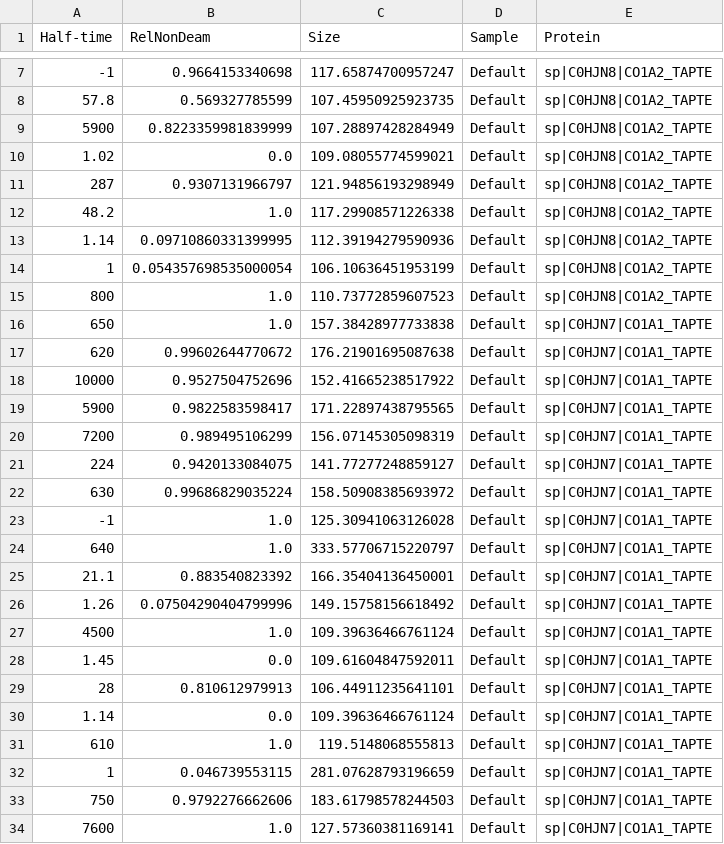
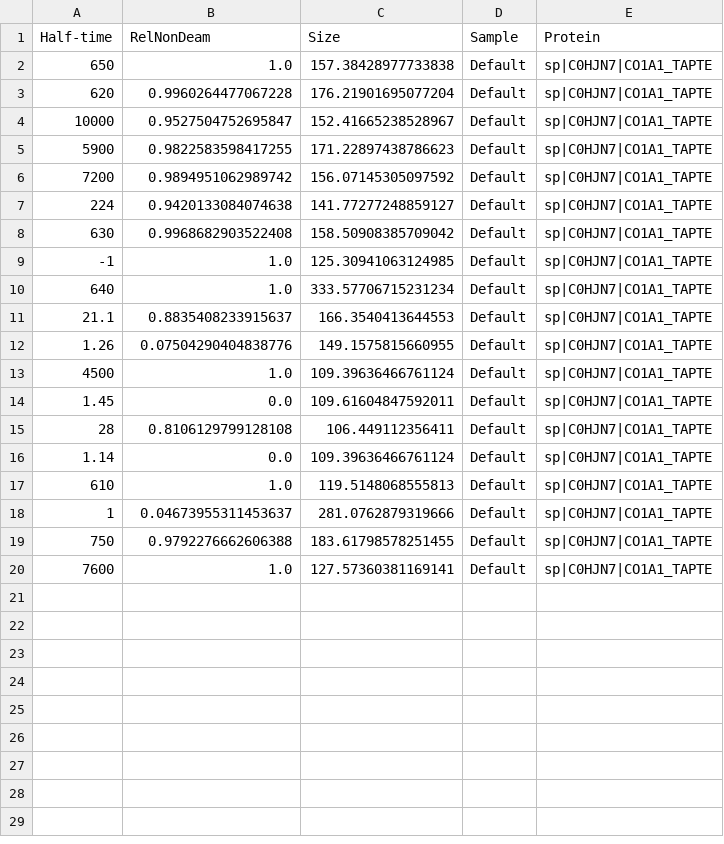
Before and after one commit to abigailramsoe/deamiDATE, a CSV file: Test_Data/Results/Site-Specific_results.csv, drawn as a sheet; only a part is shown, gaps mark what is left out; the diff covers the shown part only.

```diff
--- a/Test_Data/Results/Site-Specific_results.csv
+++ b/Test_Data/Results/Site-Specific_results.csv
@@ -7,28 +2,19 @@ Half-time,RelNonDeam,Size,Sample,Protein
--1,0.9664153340698,117.65874700957247,Default,sp|C0HJN8|CO1A2_TAPTE
-57.8,0.569327785599,107.45950925923735,Default,sp|C0HJN8|CO1A2_TAPTE
-5900,0.8223359981839999,107.28897428284949,Default,sp|C0HJN8|CO1A2_TAPTE
-1.02,0.0,109.08055774599021,Default,sp|C0HJN8|CO1A2_TAPTE
-287,0.9307131966797,121.94856193298949,Default,sp|C0HJN8|CO1A2_TAPTE
-48.2,1.0,117.29908571226338,Default,sp|C0HJN8|CO1A2_TAPTE
-1.14,0.09710860331399995,112.39194279590936,Default,sp|C0HJN8|CO1A2_TAPTE
-1,0.054357698535000054,106.10636451953199,Default,sp|C0HJN8|CO1A2_TAPTE
-800,1.0,110.73772859607523,Default,sp|C0HJN8|CO1A2_TAPTE
 650,1.0,157.38428977733838,Default,sp|C0HJN7|CO1A1_TAPTE
-620,0.99602644770672,176.21901695087638,Default,sp|C0HJN7|CO1A1_TAPTE
-10000,0.9527504752696,152.41665238517922,Default,sp|C0HJN7|CO1A1_TAPTE
-5900,0.9822583598417,171.22897438795565,Default,sp|C0HJN7|CO1A1_TAPTE
-7200,0.989495106299,156.07145305098319,Default,sp|C0HJN7|CO1A1_TAPTE
-224,0.9420133084075,141.77277248859127,Default,sp|C0HJN7|CO1A1_TAPTE
-630,0.99686829035224,158.50908385693972,Default,sp|C0HJN7|CO1A1_TAPTE
--1,1.0,125.30941063126028,Default,sp|C0HJN7|CO1A1_TAPTE
-640,1.0,333.57706715220797,Default,sp|C0HJN7|CO1A1_TAPTE
-21.1,0.883540823392,166.35404136450001,Default,sp|C0HJN7|CO1A1_TAPTE
-1.26,0.07504290404799996,149.15758156618492,Default,sp|C0HJN7|CO1A1_TAPTE
+620,0.9960264477067228,176.21901695077204,Default,sp|C0HJN7|CO1A1_TAPTE
+10000,0.9527504752695847,152.41665238528967,Default,sp|C0HJN7|CO1A1_TAPTE
+5900,0.9822583598417255,171.22897438786623,Default,sp|C0HJN7|CO1A1_TAPTE
+7200,0.9894951062989742,156.07145305097592,Default,sp|C0HJN7|CO1A1_TAPTE
+224,0.9420133084074638,141.77277248859127,Default,sp|C0HJN7|CO1A1_TAPTE
+630,0.9968682903522408,158.50908385709042,Default,sp|C0HJN7|CO1A1_TAPTE
+-1,1.0,125.30941063124985,Default,sp|C0HJN7|CO1A1_TAPTE
+640,1.0,333.57706715231234,Default,sp|C0HJN7|CO1A1_TAPTE
+21.1,0.8835408233915637,166.3540413644553,Default,sp|C0HJN7|CO1A1_TAPTE
+1.26,0.07504290404838776,149.1575815660955,Default,sp|C0HJN7|CO1A1_TAPTE
 4500,1.0,109.39636466761124,Default,sp|C0HJN7|CO1A1_TAPTE
 1.45,0.0,109.61604847592011,Default,sp|C0HJN7|CO1A1_TAPTE
-28,0.810612979913,106.44911235641101,Default,sp|C0HJN7|CO1A1_TAPTE
+28,0.8106129799128108,106.449112356411,Default,sp|C0HJN7|CO1A1_TAPTE
 1.14,0.0,109.39636466761124,Default,sp|C0HJN7|CO1A1_TAPTE
 610,1.0,119.5148068555813,Default,sp|C0HJN7|CO1A1_TAPTE
-1,0.046739553115,281.07628793196659,Default,sp|C0HJN7|CO1A1_TAPTE
-750,0.9792276662606,183.61798578244503,Default,sp|C0HJN7|CO1A1_TAPTE
+1,0.04673955311453637,281.0762879319666,Default,sp|C0HJN7|CO1A1_TAPTE
+750,0.9792276662606388,183.61798578251455,Default,sp|C0HJN7|CO1A1_TAPTE
 7600,1.0,127.57360381169141,Default,sp|C0HJN7|CO1A1_TAPTE
```
Also changed, not shown: 5 removed rows elsewhere in this file, Test_Data/Results/Bulk_fine_grain_results.csv, 9 other files.
